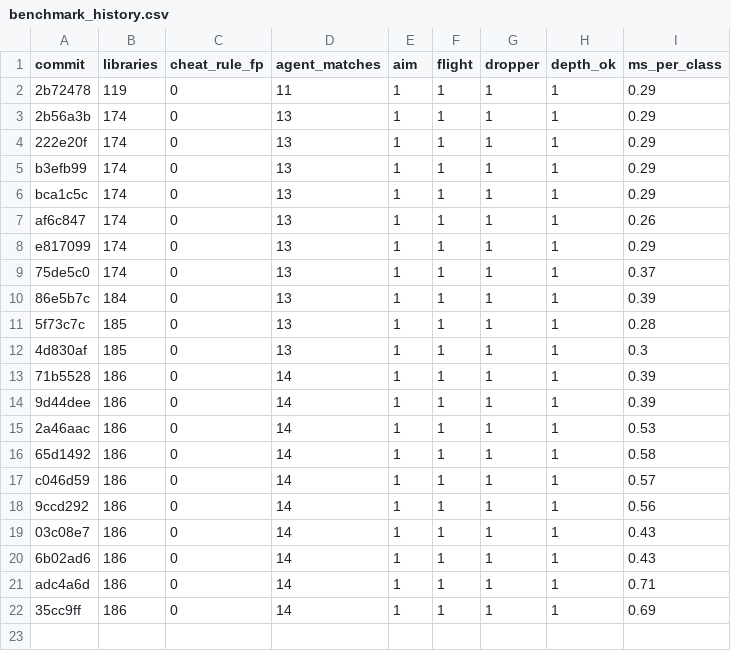
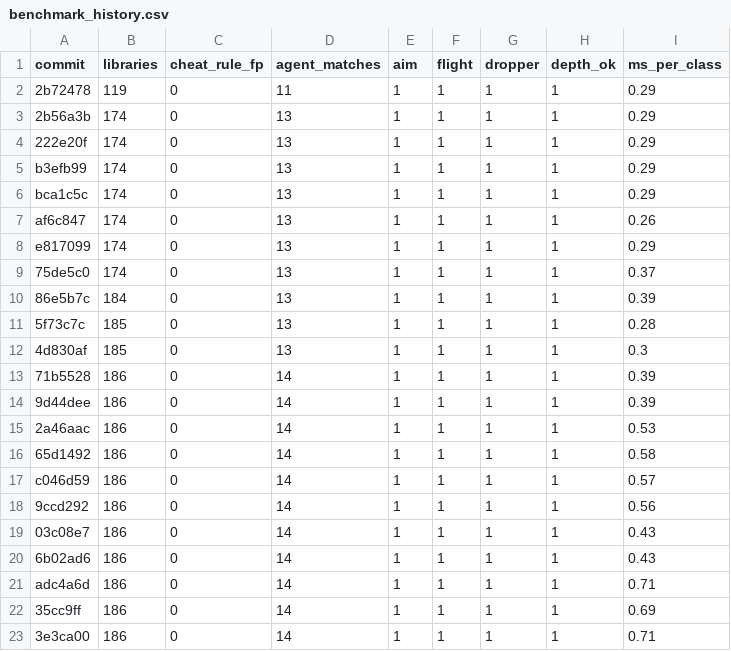
Before and after one commit to QDHShamiro/AsyncAnalyzer, a CSV file: ml/benchmark_history.csv, drawn as a sheet; the diff names each change by its address in the sheet, - before the commit and + after, or states it on an @@ line.

```diff
--- a/ml/benchmark_history.csv
+++ b/ml/benchmark_history.csv
+row 23: 3e3ca00 | 186 | 0 | 14 | 1 | 1 | 1 | 1 | 0.71
```
Also changed, not shown: 3 other files.
